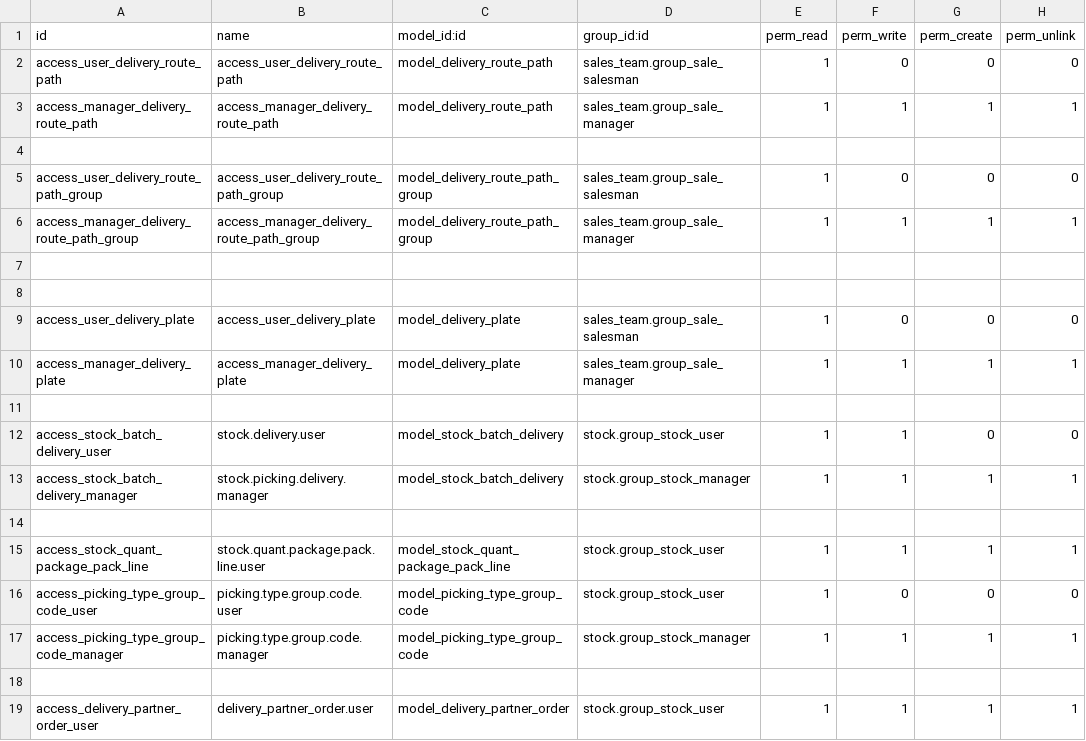
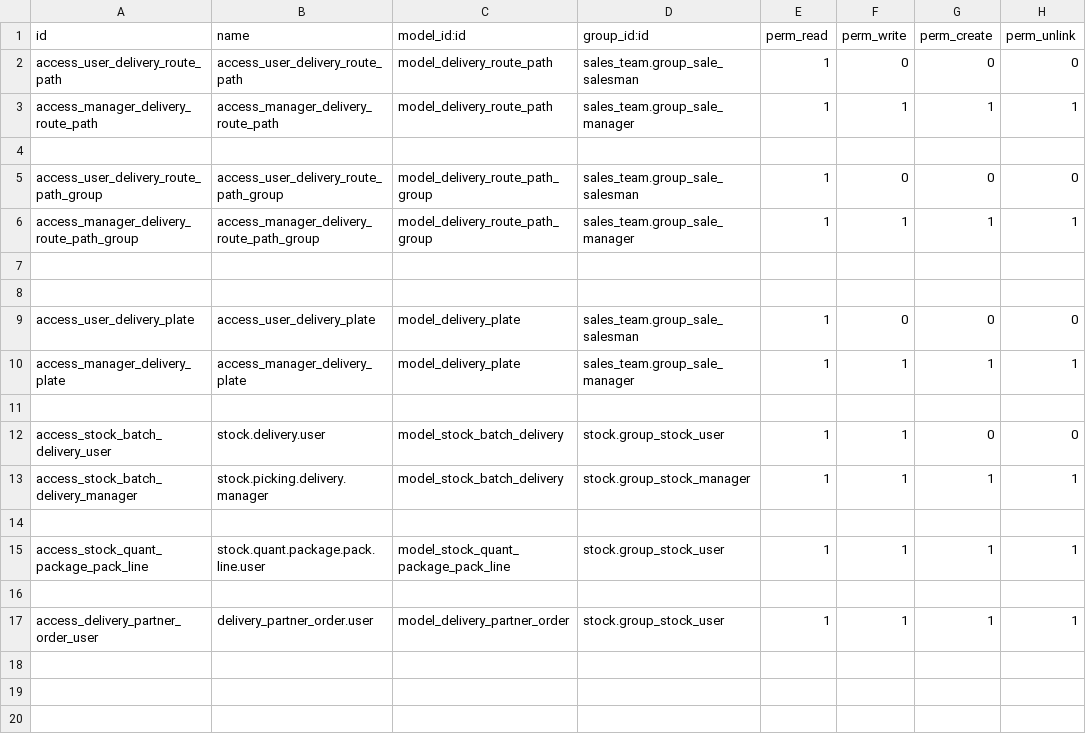
Before and after one commit to Comunitea/CMNT_00143_2018_LR, a CSV file: project_addons/stock_move_selection_wzd/security/ir.model.access.csv, drawn as a sheet.

Commit message:
[IMP] stock_picking_type_group persmisos

```diff
--- a/project_addons/stock_move_selection_wzd/security/ir.model.access.csv
+++ b/project_addons/stock_move_selection_wzd/security/ir.model.access.csv
@@ -15,4 +15,2 @@ access_stock_batch_delivery_manager,stock.picking.delivery.manager,model_stock_b
 access_stock_quant_package_pack_line,stock.quant.package.pack.line.user,model_stock_quant_package_pack_line,stock.group_stock_user,1,1,1,1
-access_picking_type_group_code_user,picking.type.group.code.user,model_picking_type_group_code,stock.group_stock_user,1,0,0,0
-access_picking_type_group_code_manager,picking.type.group.code.manager,model_picking_type_group_code,stock.group_stock_manager,1,1,1,1
 
```
